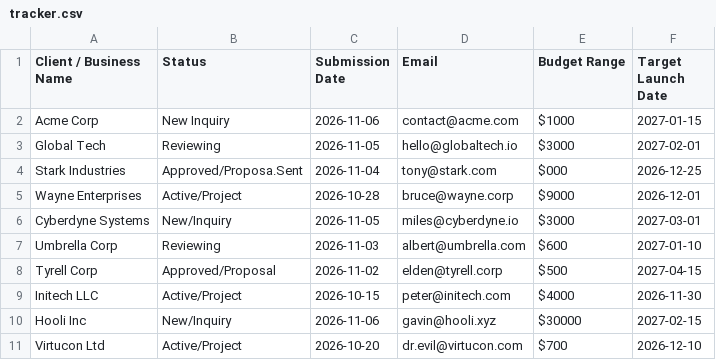
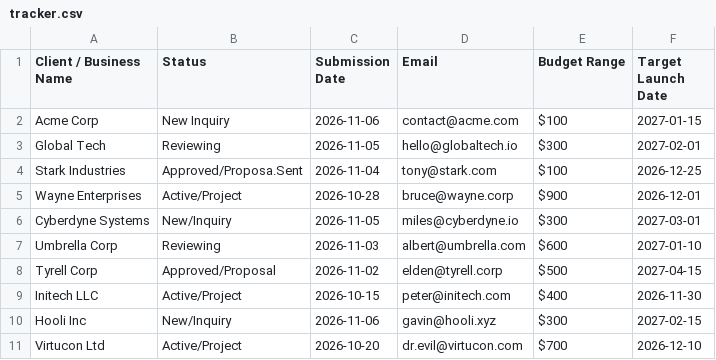
Before and after one commit to zerbytecrypto/letstrypi, a CSV file: tracker.csv, drawn as a sheet.

Commit message:
Update tracker.csv

```diff
--- a/tracker.csv
+++ b/tracker.csv
@@ -1,11 +1,11 @@
 Client / Business Name,Status,Submission Date,Email,Budget Range,Target Launch Date
-Acme Corp,New Inquiry,2026-11-06,contact@acme.com,$1000,2027-01-15
-Global Tech,Reviewing,2026-11-05,hello@globaltech.io,$3000,2027-02-01
-Stark Industries,Approved/Proposa.Sent,2026-11-04,tony@stark.com,$000,2026-12-25
-Wayne Enterprises,Active/Project,2026-10-28,bruce@wayne.corp,$9000,2026-12-01
-Cyberdyne Systems,New/Inquiry,2026-11-05,miles@cyberdyne.io,$3000,2027-03-01
+Acme Corp,New Inquiry,2026-11-06,contact@acme.com,$100,2027-01-15
+Global Tech,Reviewing,2026-11-05,hello@globaltech.io,$300,2027-02-01
+Stark Industries,Approved/Proposa.Sent,2026-11-04,tony@stark.com,$100,2026-12-25
+Wayne Enterprises,Active/Project,2026-10-28,bruce@wayne.corp,$900,2026-12-01
+Cyberdyne Systems,New/Inquiry,2026-11-05,miles@cyberdyne.io,$300,2027-03-01
 Umbrella Corp,Reviewing,2026-11-03,albert@umbrella.com,$600,2027-01-10
 Tyrell Corp,Approved/Proposal,2026-11-02,elden@tyrell.corp,$500,2027-04-15
-Initech LLC,Active/Project,2026-10-15,peter@initech.com,$4000,2026-11-30
-Hooli Inc,New/Inquiry,2026-11-06,gavin@hooli.xyz,$30000,2027-02-15
+Initech LLC,Active/Project,2026-10-15,peter@initech.com,$400,2026-11-30
+Hooli Inc,New/Inquiry,2026-11-06,gavin@hooli.xyz,$300,2027-02-15
 Virtucon Ltd,Active/Project,2026-10-20,dr.evil@virtucon.com,$700,2026-12-10
```
